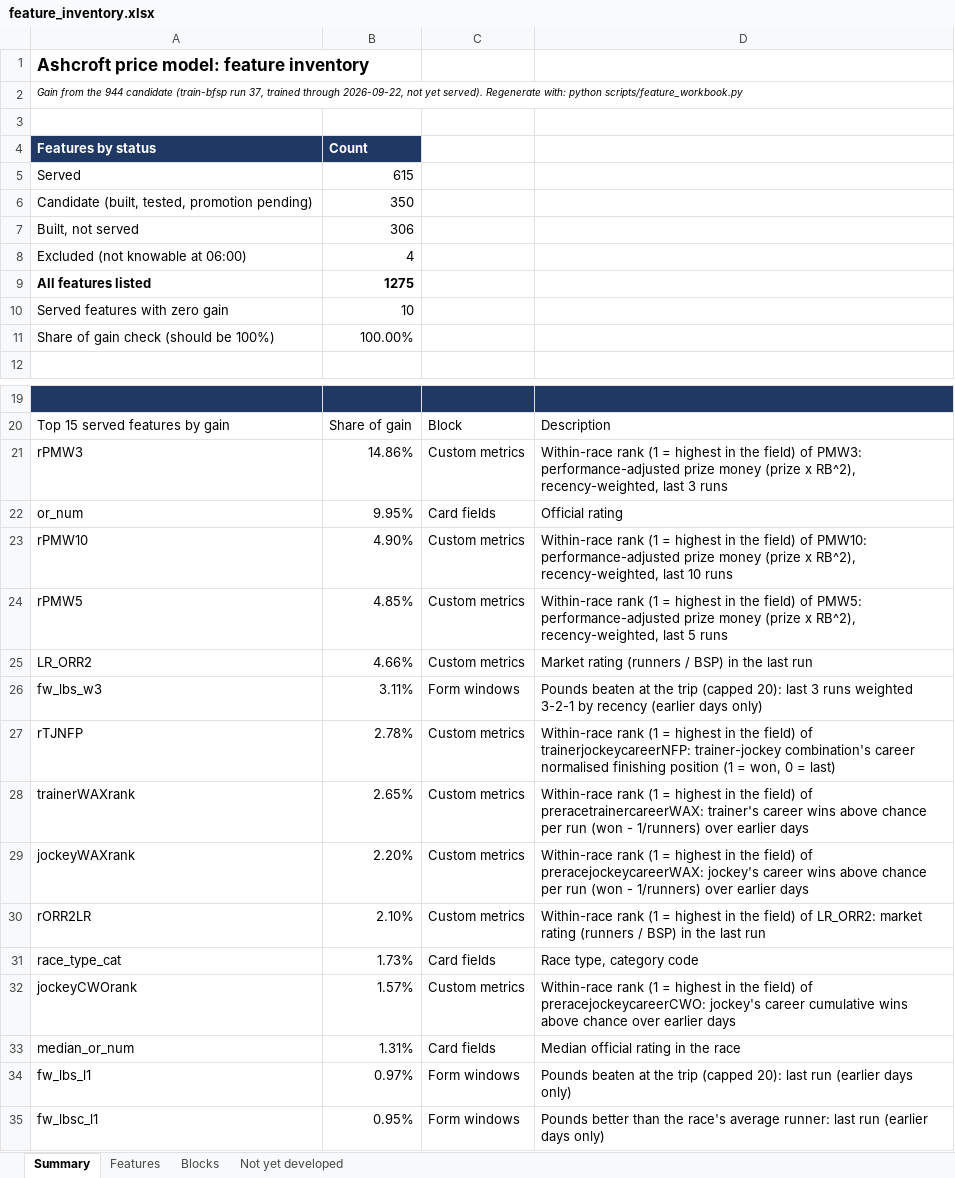
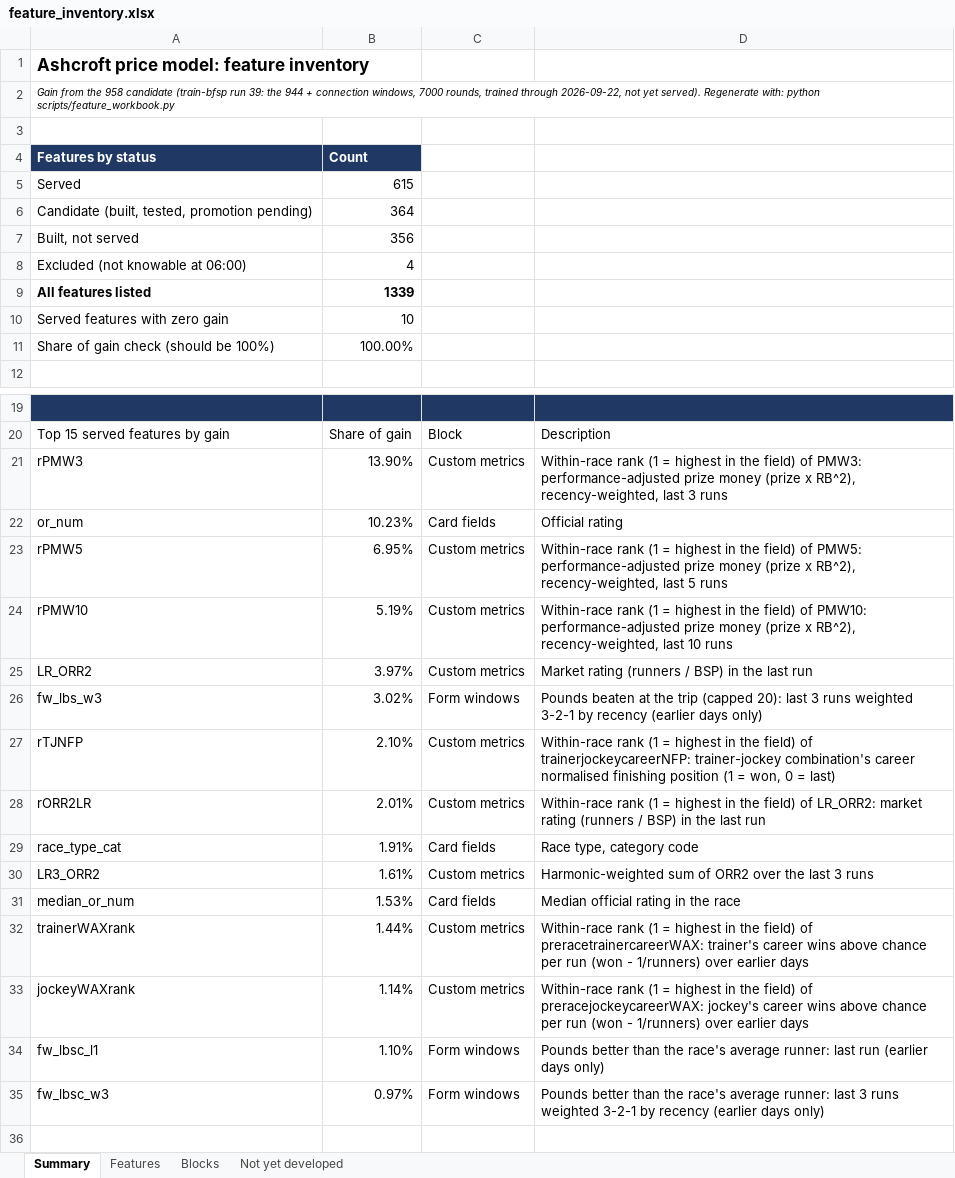
Before and after one commit to tomwilson41986/ashcroft, an Excel workbook: reports/feature_inventory.xlsx, sheet Summary, drawn as a sheet; only a part is shown, gaps mark what is left out; values as stored, in another font and other column widths than the file's, no borders; removed rows and columns are numbered as before the commit, all else as after; the diff names each change by its address in the sheet, - before the commit and + after, or states it on an @@ line.

```diff
--- a/reports/feature_inventory.xlsx (sheet Summary)
+++ b/reports/feature_inventory.xlsx (sheet Summary)
-A2: …from the 944 candidate (train-bfsp run 37, trained through…
+A2: …from the 958 candidate (train-bfsp run 39: the 944 + connection windows, 7000 rounds, trained through…
-B6: 350
+B6: 364
-B7: 306
+B7: 356
-B9: 1275
+B9: 1339
-B21: 14.86%
+B21: 13.90%
-B22: 9.95%
+B22: 10.23%
-row 23: rPMW10 | 4.90% | Custom metrics | Within-race rank (1 = highest in the field) of PMW10: performance-adjusted prize money (prize x RB^2), recency-weighted, last 10 runs
-B23: 4.85%
+B23: 6.95%
+row 24: rPMW10 | 5.19% | Custom metrics | Within-race rank (1 = highest in the field) of PMW10: performance-adjusted prize money (prize x RB^2), recency-weighted, last 10 runs
-B25: 4.66%
+B25: 3.97%
-B26: 3.11%
+B26: 3.02%
-B27: 2.78%
+B27: 2.10%
-row 28: trainerWAXrank | 2.65% | Custom metrics | Within-race rank (1 = highest in the field) of preracetrainercareerWAX: trainer's career wins above chance per run (won - 1/runners) over earlier days
-row 29: jockeyWAXrank | 2.20% | Custom metrics | Within-race rank (1 = highest in the field) of preracejockeycareerWAX: jockey's career wins above chance per run (won - 1/runners) over earlier days
-B28: 2.10%
+B28: 2.01%
-B29: 1.73%
+B29: 1.91%
-row 32: jockeyCWOrank | 1.57% | Custom metrics | Within-race rank (1 = highest in the field) of preracejockeycareerCWO: jockey's career cumulative wins above chance over earlier days
+row 30: LR3_ORR2 | 1.61% | Custom metrics | Harmonic-weighted sum of ORR2 over the last 3 runs
-B31: 1.31%
+B31: 1.53%
-row 34: fw_lbs_l1 | 0.97% | Form windows | Pounds beaten at the trip (capped 20): last run (earlier days only)
+row 32: trainerWAXrank | 1.44% | Custom metrics | Within-race rank (1 = highest in the field) of preracetrainercareerWAX: trainer's career wins above chance per run (won - 1/runners) over earlier days
+row 33: jockeyWAXrank | 1.14% | Custom metrics | Within-race rank (1 = highest in the field) of preracejockeycareerWAX: jockey's career wins above chance per run (won - 1/runners) over earlier days
-B34: 0.95%
+B34: 1.10%
+row 35: fw_lbsc_w3 | 0.97% | Form windows | Pounds better than the race's average runner: last 3 runs weighted 3-2-1 by recency (earlier days only)
```
Also changed, not shown: sheet Features, sheet Blocks, formulas that keep their value.
